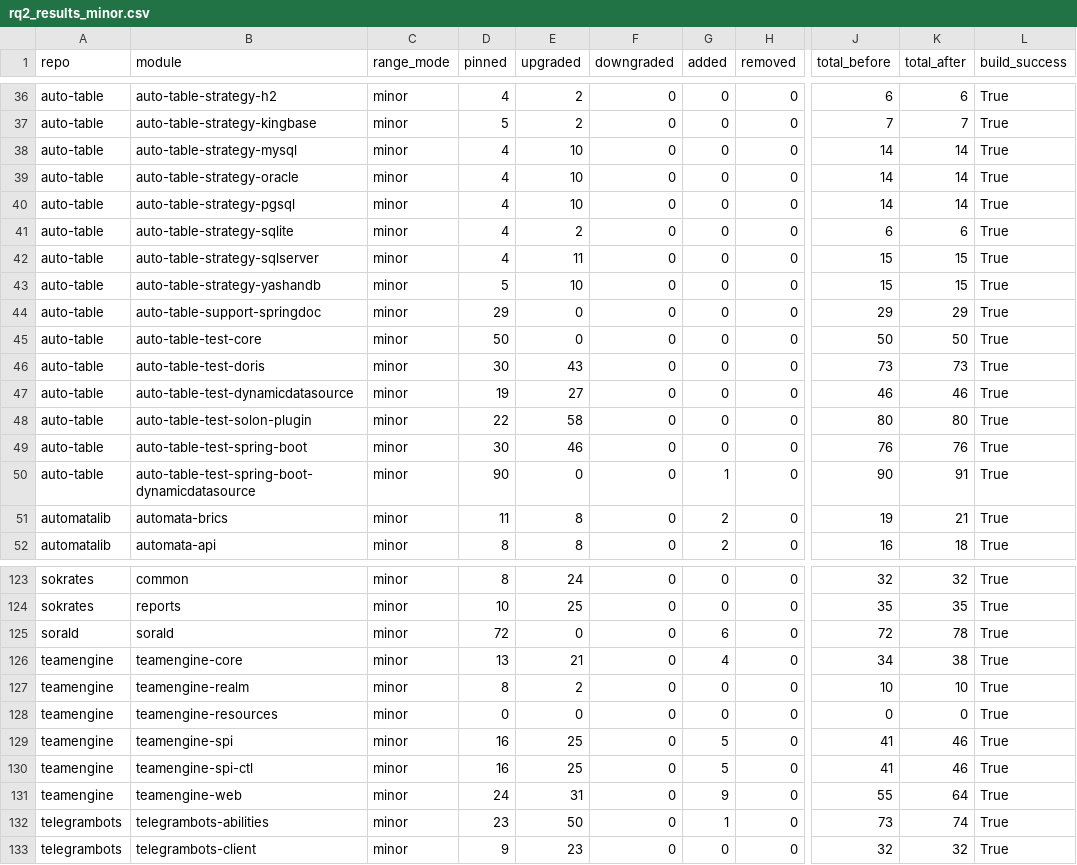
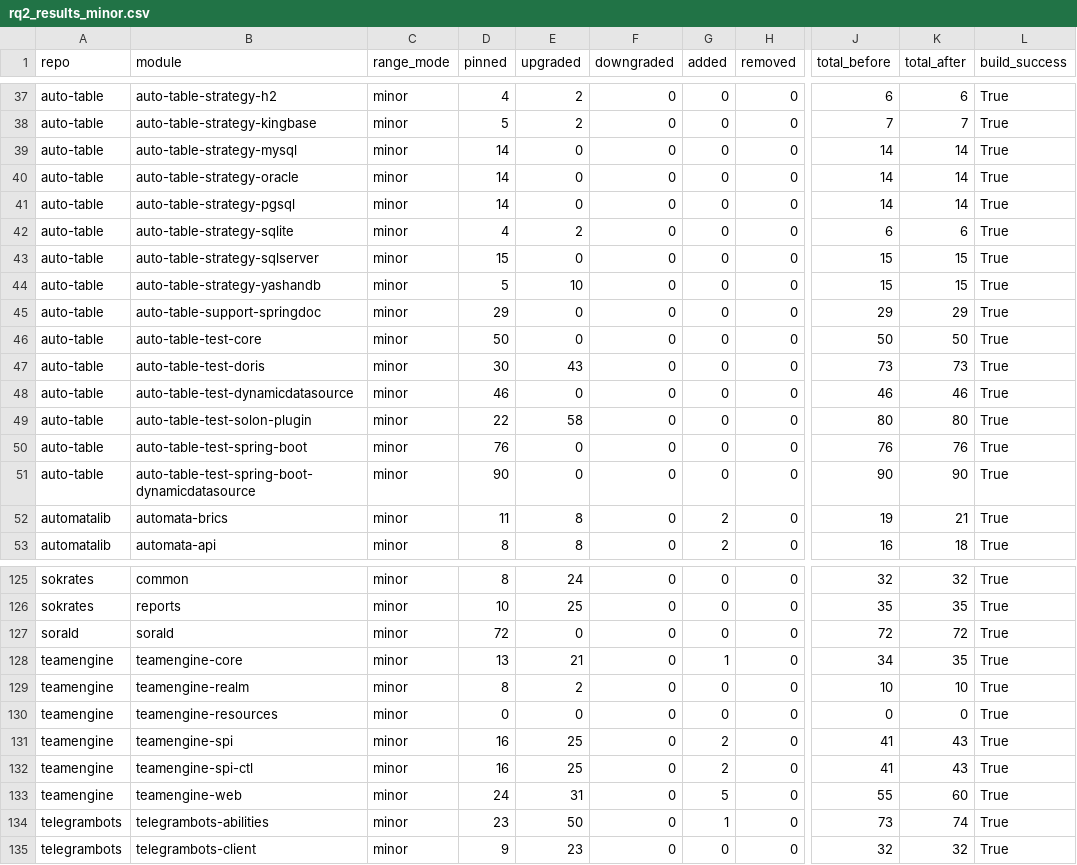
Before and after one commit to ADKAS13/reproducible-central, a CSV file: results/rq2_results_minor.csv, drawn as a sheet; only a part is shown, gaps mark what is left out; addresses are those after the commit; the diff covers the shown part only; the diff names each change by its address in the sheet, - before the commit and + after, or states it on an @@ line.

```diff
--- a/results/rq2_results_minor.csv
+++ b/results/rq2_results_minor.csv
-D39:D41 (pinned): 4
+D39:D41 (pinned): 14
-E39:E41 (upgraded): 10
+E39:E41 (upgraded): 0
-D43 (pinned): 4
+D43 (pinned): 15
-E43 (upgraded): 11
+E43 (upgraded): 0
-D48 (pinned): 19
+D48 (pinned): 46
-E48 (upgraded): 27
+E48 (upgraded): 0
-D50 (pinned): 30
+D50 (pinned): 76
-E50 (upgraded): 46
+E50 (upgraded): 0
-G51 (added): 1
+G51 (added): 0
-K51 (total_after): 91
+K51 (total_after): 90
-G127 (added): 6
+G127 (added): 0
-K127 (total_after): 78
+K127 (total_after): 72
-G128 (added): 4
+G128 (added): 1
-K128 (total_after): 38
+K128 (total_after): 35
-G131:G132 (added): 5
+G131:G132 (added): 2
-K131:K132 (total_after): 46
+K131:K132 (total_after): 43
-G133 (added): 9
+G133 (added): 5
-K133 (total_after): 64
+K133 (total_after): 60
```
Also changed, not shown: 2 added rows and 59 edited cells elsewhere in this file, results/rq1_style_stats_major_modules.csv, results/rq1_style_stats_minor_modules.csv, 21 other files.
